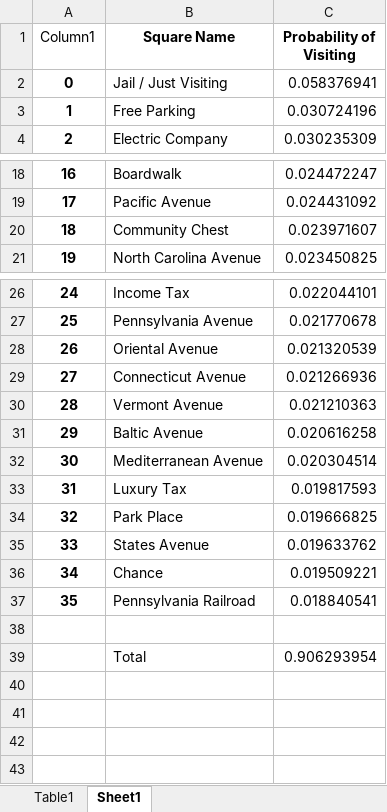
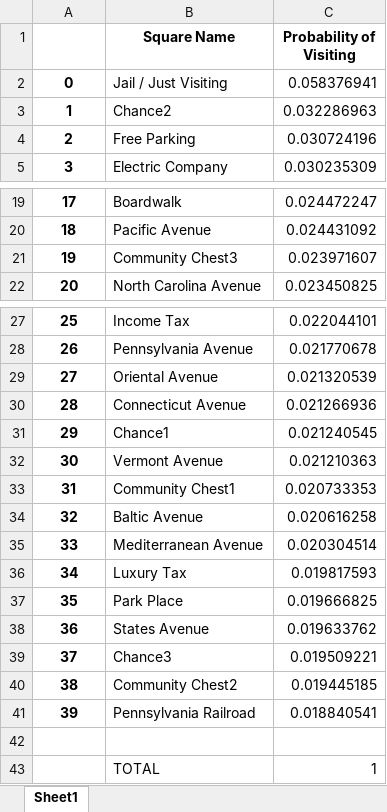
Before and after one commit to MaximosKalaitzoglou/MonopolyProbabilities, an Excel workbook: most_likely_to_visit.xlsx, sheet Sheet1, drawn as a sheet; only a part is shown, gaps mark what is left out; values as stored, in another font and other column widths than the file's, no borders; table styles not drawn; removed rows and columns are numbered as before the commit, all else as after; the diff names each change by its address in the sheet, - before the commit and + after, or states it on an @@ line.

Commit message:
changed the table added export to excel funct

```diff
--- a/most_likely_to_visit.xlsx (sheet Sheet1)
+++ b/most_likely_to_visit.xlsx (sheet Sheet1)
-sheet tab: Table1
@@ column A renumbered between rows 1 and 41 @@
+row 3: 1 | Chance2 | 0.032286963
-B21 (Square Name): Community Chest
+B21 (Square Name): Community Chest3
+row 31: 29 | Chance1 | 0.021240545
+row 33: 31 | Community Chest1 | 0.020733353
-B39 (Square Name): Chance
+B39 (Square Name): Chance3
+row 40: 38 | Community Chest2 | 0.019445185
-row 39:  | Total | 0.906293954
+row 43:  | TOTAL | 1
```
Also changed, not shown: 3 other files.
